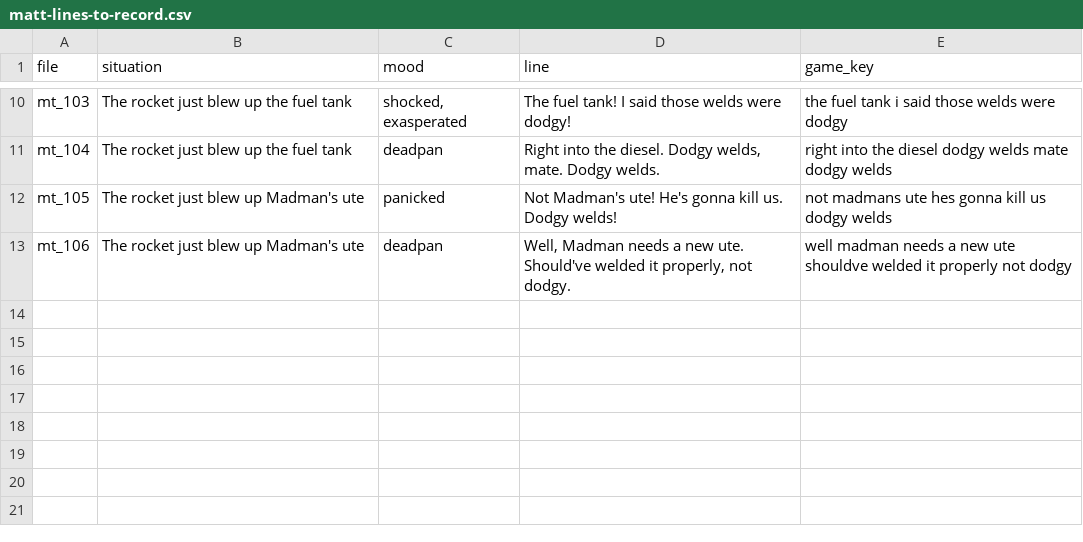
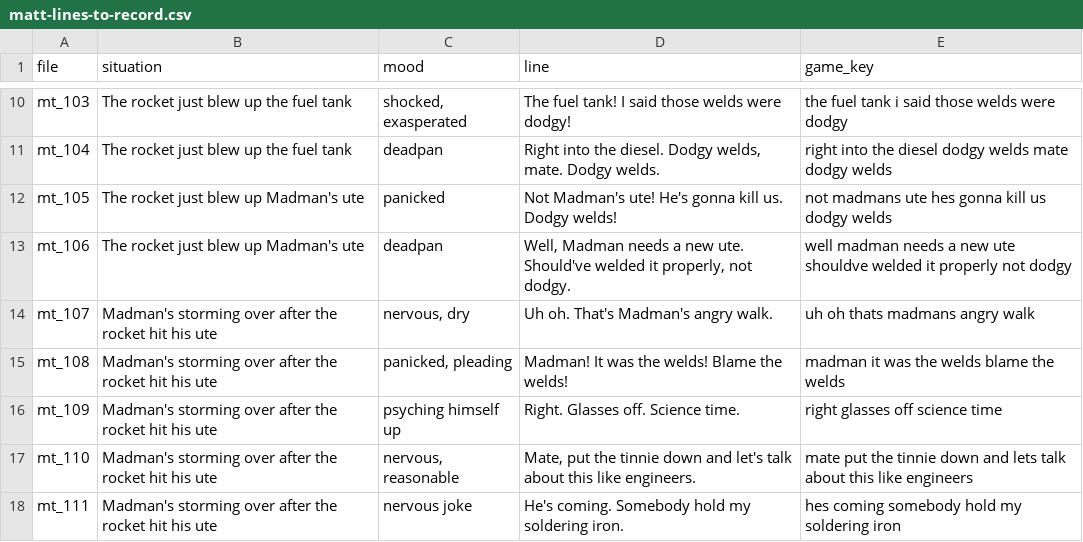
Before and after one commit to anguswhittaker2277-tech/dongadrifta, a CSV file: tools/voices/matt-lines-to-record.csv, drawn as a sheet; only a part is shown, gaps mark what is left out.

```diff
--- a/tools/voices/matt-lines-to-record.csv
+++ b/tools/voices/matt-lines-to-record.csv
@@ -13 +13,6 @@ mt_105,The rocket just blew up Madman's ute,panicked,Not Madman's ute! He's gonn
 mt_106,The rocket just blew up Madman's ute,deadpan,"Well, Madman needs a new ute. Should've welded it properly, not dodgy.",well madman needs a new ute shouldve welded it properly not dodgy
+mt_107,Madman's storming over after the rocket hit his ute,"nervous, dry",Uh oh. That's Madman's angry walk.,uh oh thats madmans angry walk
+mt_108,Madman's storming over after the rocket hit his ute,"panicked, pleading",Madman! It was the welds! Blame the welds!,madman it was the welds blame the welds
+mt_109,Madman's storming over after the rocket hit his ute,psyching himself up,Right. Glasses off. Science time.,right glasses off science time
+mt_110,Madman's storming over after the rocket hit his ute,"nervous, reasonable","Mate, put the tinnie down and let's talk about this like engineers.",mate put the tinnie down and lets talk about this like engineers
+mt_111,Madman's storming over after the rocket hit his ute,nervous joke,He's coming. Somebody hold my soldering iron.,hes coming somebody hold my soldering iron
```
Also changed, not shown: tools/voices/matt-lines.csv, 2 other files.
